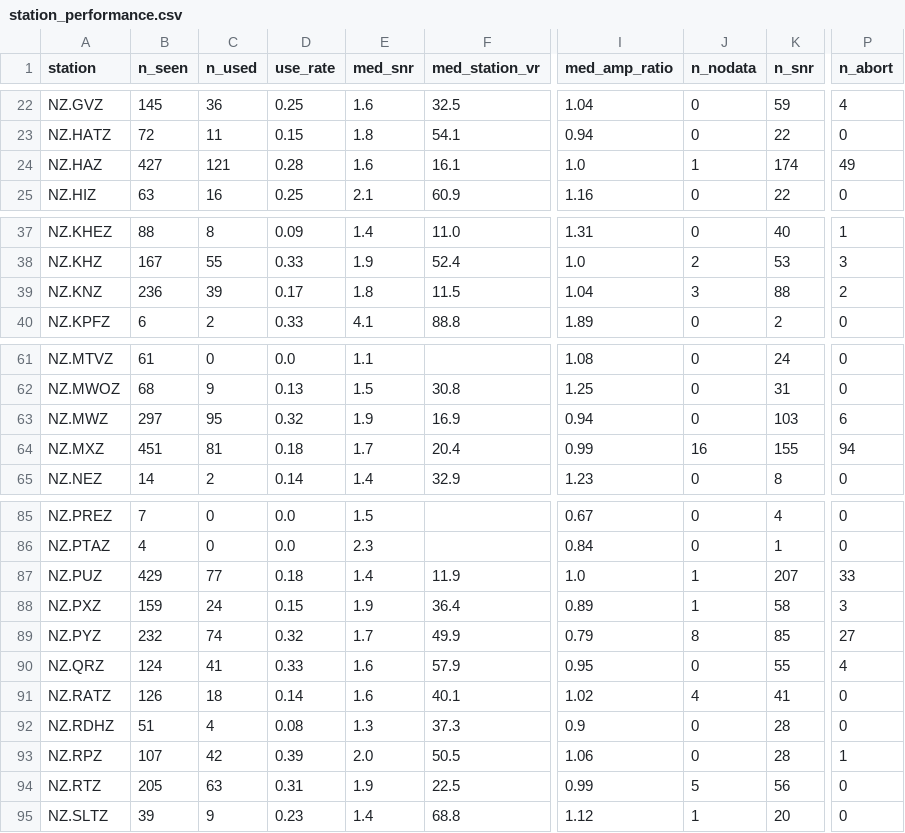
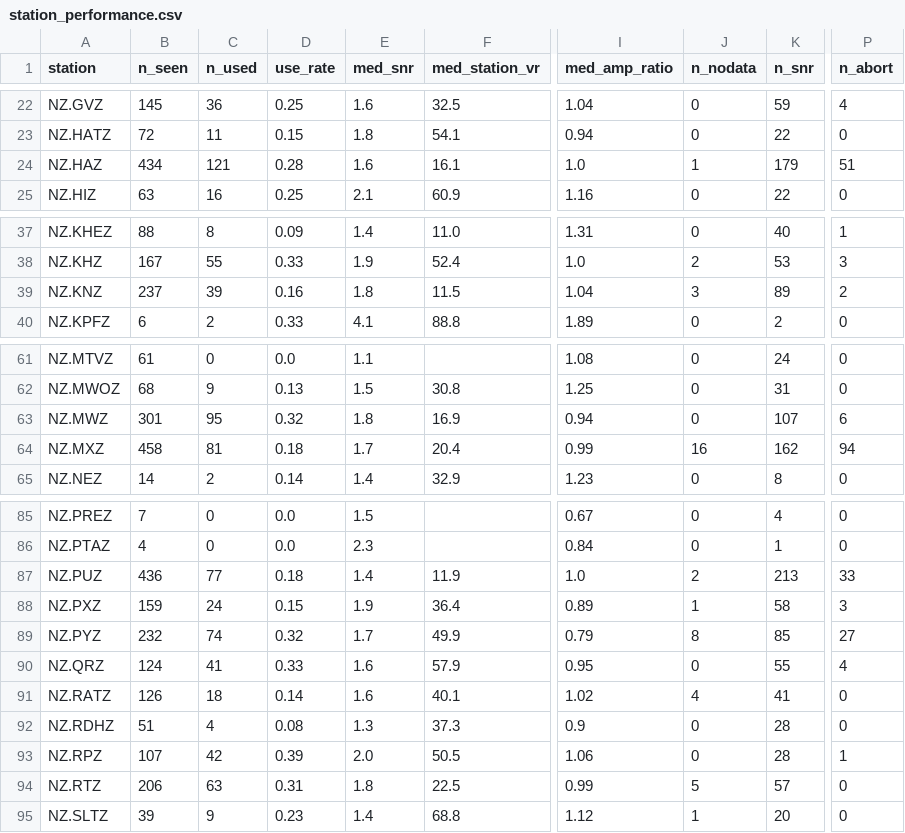
Before and after one commit to Dani-Lindsay/auto_tdmt_NZ, a CSV file: station_performance.csv, drawn as a sheet; only a part is shown, gaps mark what is left out; the diff covers the shown part only; the diff names each change by its address in the sheet, - before the commit and + after, or states it on an @@ line.

```diff
--- a/station_performance.csv
+++ b/station_performance.csv
-B24 (n_seen): 427
+B24 (n_seen): 434
-K24 (n_snr): 174
+K24 (n_snr): 179
-P24 (n_abort): 49
+P24 (n_abort): 51
-B39 (n_seen): 236
+B39 (n_seen): 237
-D39 (use_rate): 0.17
+D39 (use_rate): 0.16
-K39 (n_snr): 88
+K39 (n_snr): 89
-B63 (n_seen): 297
+B63 (n_seen): 301
-E63 (med_snr): 1.9
+E63 (med_snr): 1.8
-K63 (n_snr): 103
+K63 (n_snr): 107
-B64 (n_seen): 451
+B64 (n_seen): 458
-K64 (n_snr): 155
+K64 (n_snr): 162
-B87 (n_seen): 429
+B87 (n_seen): 436
-J87 (n_nodata): 1
+J87 (n_nodata): 2
-K87 (n_snr): 207
+K87 (n_snr): 213
-B94 (n_seen): 205
+B94 (n_seen): 206
-E94 (med_snr): 1.9
+E94 (med_snr): 1.8
-K94 (n_snr): 56
+K94 (n_snr): 57
```
Also changed, not shown: 6 edited cells elsewhere in this file, not_published.csv, 1 other file.
